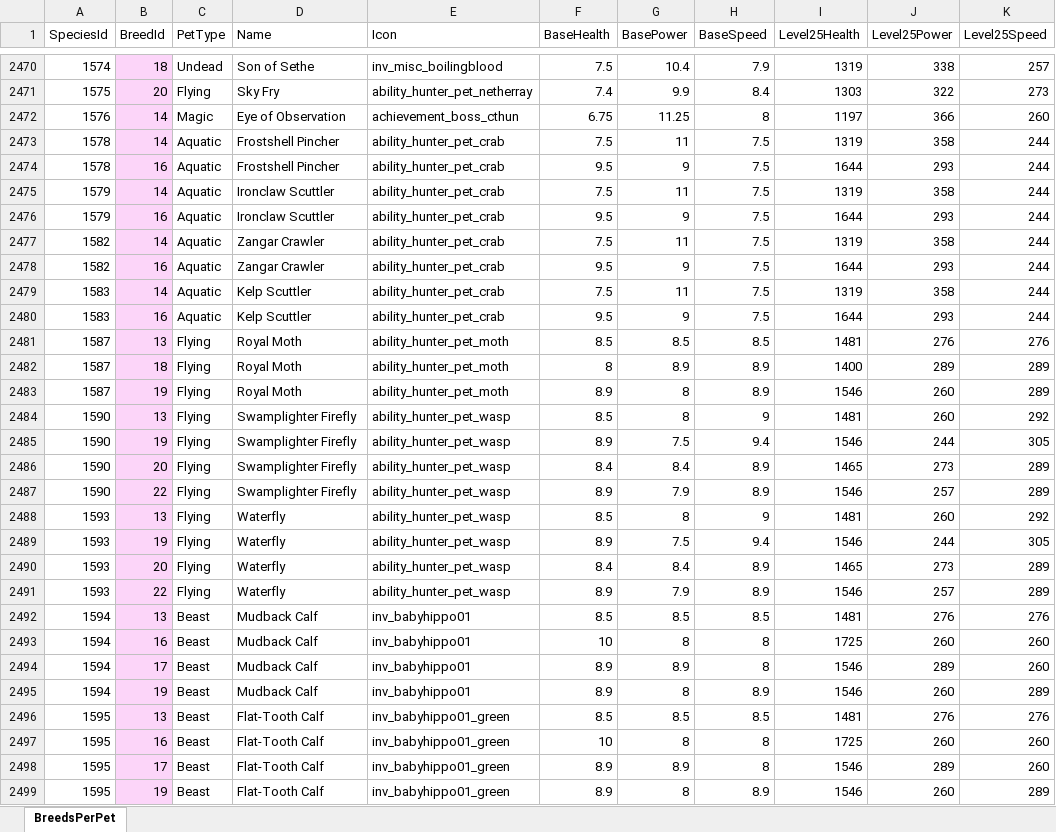
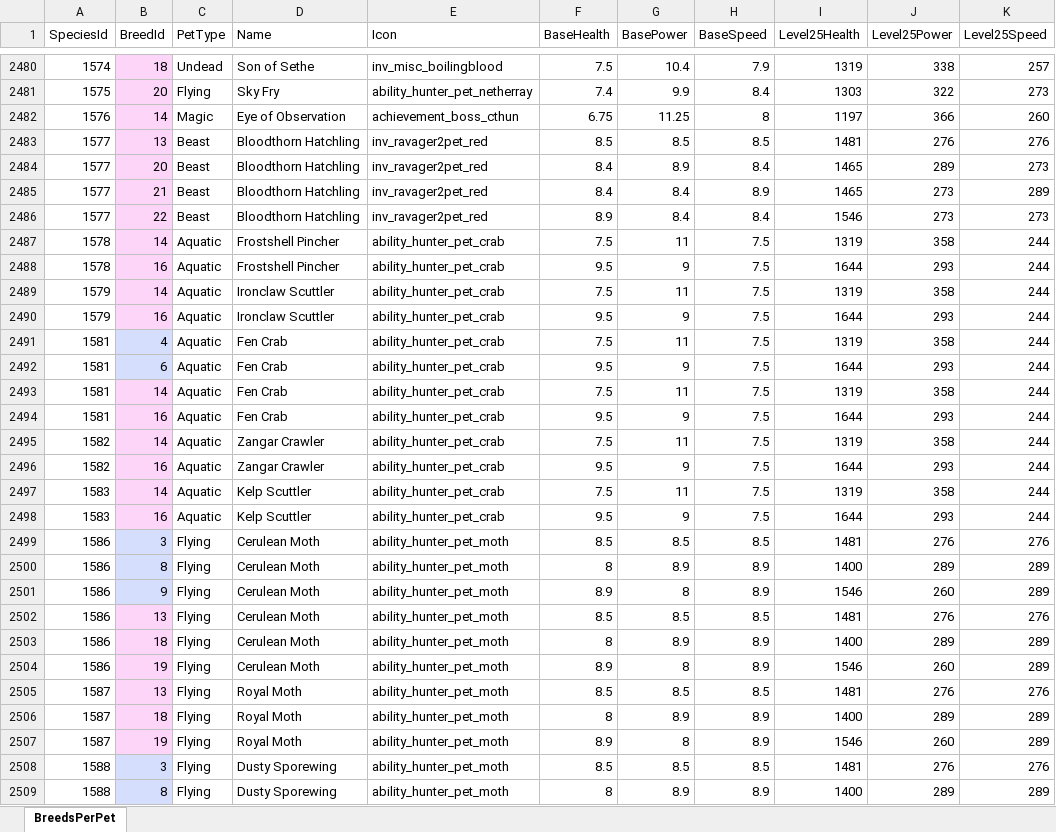
Before and after one commit to skirmess/pets-with-identical-abilities, an Excel workbook: BreedsPerPet.xlsx, sheet BreedsPerPet, drawn as a sheet; only a part is shown, gaps mark what is left out; the shorter side is filled out with more unchanged rows; values as stored, in another font and other column widths than the file's, no borders; the diff covers the shown part only; the diff names each change by its address in the sheet, - before the commit and + after, or states it on an @@ line.

```diff
--- a/BreedsPerPet.xlsx (sheet BreedsPerPet)
+++ b/BreedsPerPet.xlsx (sheet BreedsPerPet)
+row 2483: 1577 | 13 | Beast | Bloodthorn Hatchling | inv_ravager2pet_red | 8.5 | 8.5 | 8.5 | 1481 | 276 | 276
+row 2484: 1577 | 20 | Beast | Bloodthorn Hatchling | inv_ravager2pet_red | 8.4 | 8.9 | 8.4 | 1465 | 289 | 273
+row 2485: 1577 | 21 | Beast | Bloodthorn Hatchling | inv_ravager2pet_red | 8.4 | 8.4 | 8.9 | 1465 | 273 | 289
+row 2486: 1577 | 22 | Beast | Bloodthorn Hatchling | inv_ravager2pet_red | 8.9 | 8.4 | 8.4 | 1546 | 273 | 273
+row 2491: 1581 | 4 | Aquatic | Fen Crab | ability_hunter_pet_crab | 7.5 | 11 | 7.5 | 1319 | 358 | 244
+row 2492: 1581 | 6 | Aquatic | Fen Crab | ability_hunter_pet_crab | 9.5 | 9 | 7.5 | 1644 | 293 | 244
+row 2493: 1581 | 14 | Aquatic | Fen Crab | ability_hunter_pet_crab | 7.5 | 11 | 7.5 | 1319 | 358 | 244
+row 2494: 1581 | 16 | Aquatic | Fen Crab | ability_hunter_pet_crab | 9.5 | 9 | 7.5 | 1644 | 293 | 244
+row 2499: 1586 | 3 | Flying | Cerulean Moth | ability_hunter_pet_moth | 8.5 | 8.5 | 8.5 | 1481 | 276 | 276
+row 2500: 1586 | 8 | Flying | Cerulean Moth | ability_hunter_pet_moth | 8 | 8.9 | 8.9 | 1400 | 289 | 289
+row 2501: 1586 | 9 | Flying | Cerulean Moth | ability_hunter_pet_moth | 8.9 | 8 | 8.9 | 1546 | 260 | 289
+row 2502: 1586 | 13 | Flying | Cerulean Moth | ability_hunter_pet_moth | 8.5 | 8.5 | 8.5 | 1481 | 276 | 276
+row 2503: 1586 | 18 | Flying | Cerulean Moth | ability_hunter_pet_moth | 8 | 8.9 | 8.9 | 1400 | 289 | 289
+row 2504: 1586 | 19 | Flying | Cerulean Moth | ability_hunter_pet_moth | 8.9 | 8 | 8.9 | 1546 | 260 | 289
+row 2508: 1588 | 3 | Flying | Dusty Sporewing | ability_hunter_pet_moth | 8.5 | 8.5 | 8.5 | 1481 | 276 | 276
+row 2509: 1588 | 8 | Flying | Dusty Sporewing | ability_hunter_pet_moth | 8 | 8.9 | 8.9 | 1400 | 289 | 289
```
Also changed, not shown: 61 added rows and 1 edited cell elsewhere in this sheet, 36 other files.
